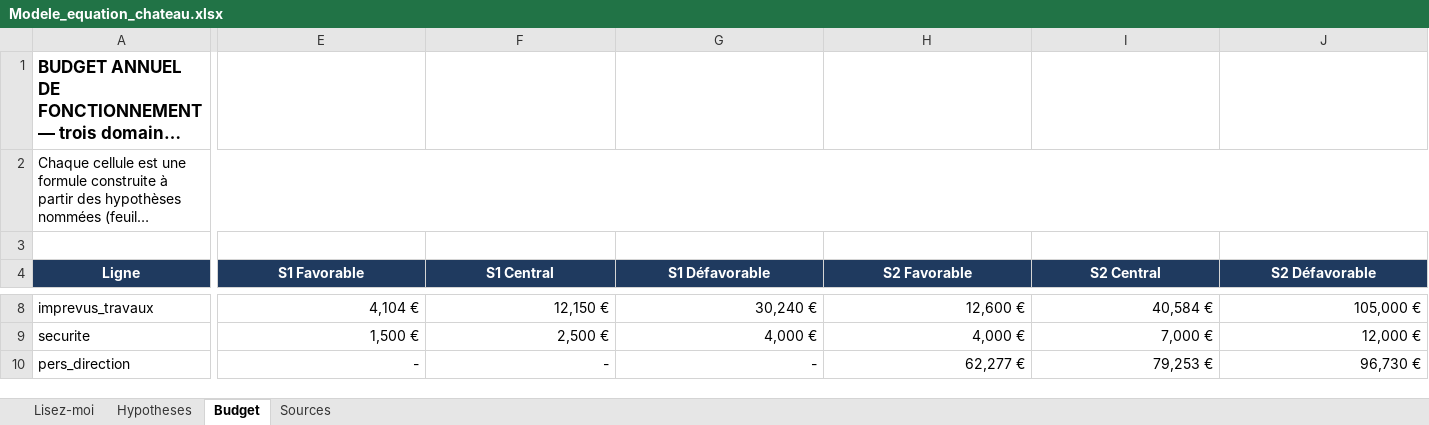
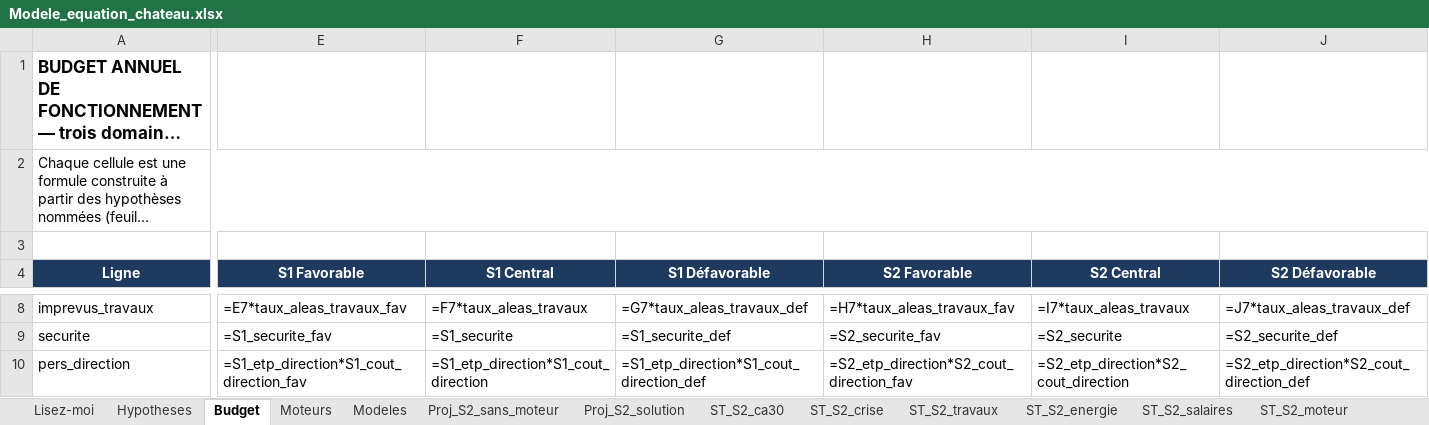
Before and after one commit to mabrs1785-arch/Ch-teau-, an Excel workbook: EQUATION_ECONOMIQUE_CHATEAU/02_MODELE/sorties/Modele_equation_chateau.xlsx, sheet Budget, drawn as a sheet; only a part is shown, gaps mark what is left out; long unchanged cells end in …; values as stored, in another font and other column widths than the file's, no borders; formulas without a stored value are shown as written; the diff covers the shown part only; the diff names each change by its address in the sheet, - before the commit and + after, or states it on an @@ line.

```diff
--- a/EQUATION_ECONOMIQUE_CHATEAU/02_MODELE/sorties/Modele_equation_chateau.xlsx (sheet Budget)
+++ b/EQUATION_ECONOMIQUE_CHATEAU/02_MODELE/sorties/Modele_equation_chateau.xlsx (sheet Budget)
+sheet tab: Moteurs
+sheet tab: Modeles
+sheet tab: Proj_S2_sans_moteur
+sheet tab: Proj_S2_solution
+sheet tab: ST_S2_ca30
+sheet tab: ST_S2_crise
+sheet tab: ST_S2_travaux
+sheet tab: ST_S2_energie
+sheet tab: ST_S2_salaires
+sheet tab: ST_S2_moteur
-E8 (S1 Favorable): 4,104 €
+E8 (S1 Favorable): =E7*taux_aleas_travaux_fav
-F8 (S1 Central): 12,150 €
+F8 (S1 Central): =F7*taux_aleas_travaux
-G8 (S1 Défavorable): 30,240 €
+G8 (S1 Défavorable): =G7*taux_aleas_travaux_def
-H8 (S2 Favorable): 12,600 €
+H8 (S2 Favorable): =H7*taux_aleas_travaux_fav
-I8 (S2 Central): 40,584 €
+I8 (S2 Central): =I7*taux_aleas_travaux
-J8 (S2 Défavorable): 105,000 €
+J8 (S2 Défavorable): =J7*taux_aleas_travaux_def
-E9 (S1 Favorable): 1,500 €
+E9 (S1 Favorable): =S1_securite_fav
-F9 (S1 Central): 2,500 €
+F9 (S1 Central): =S1_securite
-G9 (S1 Défavorable): 4,000 €
+G9 (S1 Défavorable): =S1_securite_def
-H9 (S2 Favorable): 4,000 €
+H9 (S2 Favorable): =S2_securite_fav
-I9 (S2 Central): 7,000 €
+I9 (S2 Central): =S2_securite
-J9 (S2 Défavorable): 12,000 €
+J9 (S2 Défavorable): =S2_securite_def
-E10 (S1 Favorable): -
+E10 (S1 Favorable): =S1_etp_direction*S1_cout_direction_fav
-F10 (S1 Central): -
+F10 (S1 Central): =S1_etp_direction*S1_cout_direction
-G10 (S1 Défavorable): -
+G10 (S1 Défavorable): =S1_etp_direction*S1_cout_direction_def
-H10 (S2 Favorable): 62,277 €
+H10 (S2 Favorable): =S2_etp_direction*S2_cout_direction_fav
-I10 (S2 Central): 79,253 €
+I10 (S2 Central): =S2_etp_direction*S2_cout_direction
-J10 (S2 Défavorable): 96,730 €
+J10 (S2 Défavorable): =S2_etp_direction*S2_cout_direction_def
```
Also changed, not shown: 432 edited cells elsewhere in this sheet, sheet Hypotheses, sheet Sources, other sheet tabs, 19 other files.
